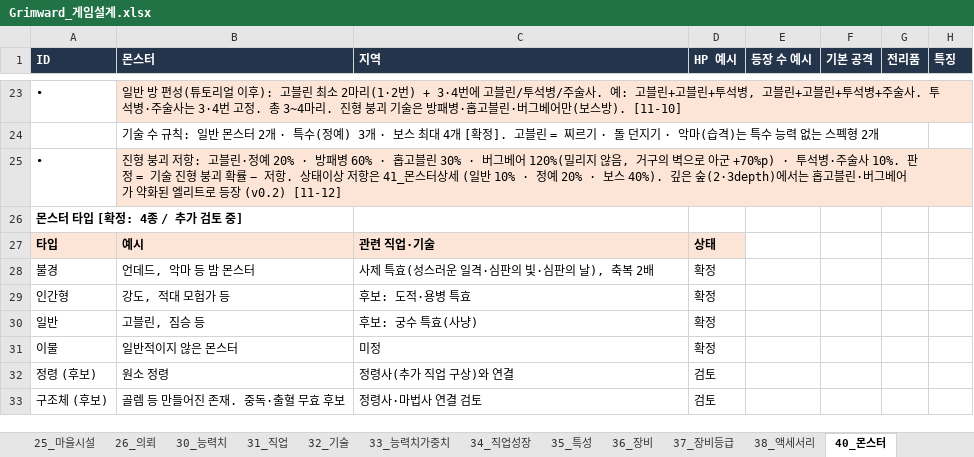
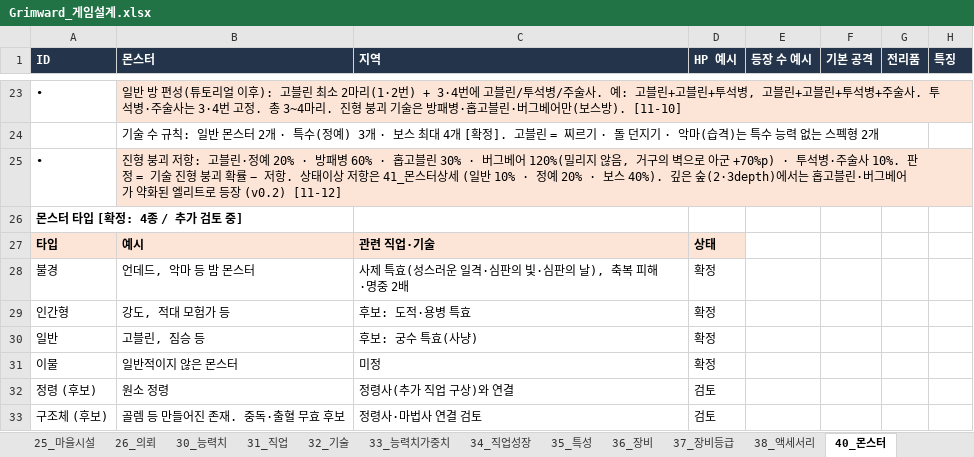
Before and after one commit to chg6115-crypto/Grimward, an Excel workbook: Design/Grimward_게임설계.xlsx, sheet 40_몬스터, drawn as a sheet; only a part is shown, gaps mark what is left out; values as stored, in another font and other column widths than the file's, no borders; table styles not drawn; the diff names each change by its address in the sheet, - before the commit and + after, or states it on an @@ line.

```diff
--- a/Design/Grimward_게임설계.xlsx (sheet 40_몬스터)
+++ b/Design/Grimward_게임설계.xlsx (sheet 40_몬스터)
-C28 (지역): 사제 특효(성스러운 일격·심판의 빛·심판의 날), 축복 2배
+C28 (지역): 사제 특효(성스러운 일격·심판의 빛·심판의 날), 축복 피해·명중 2배
```
Also changed, not shown: sheet 01_최신결정, sheet 32_기술, 43 other files.
